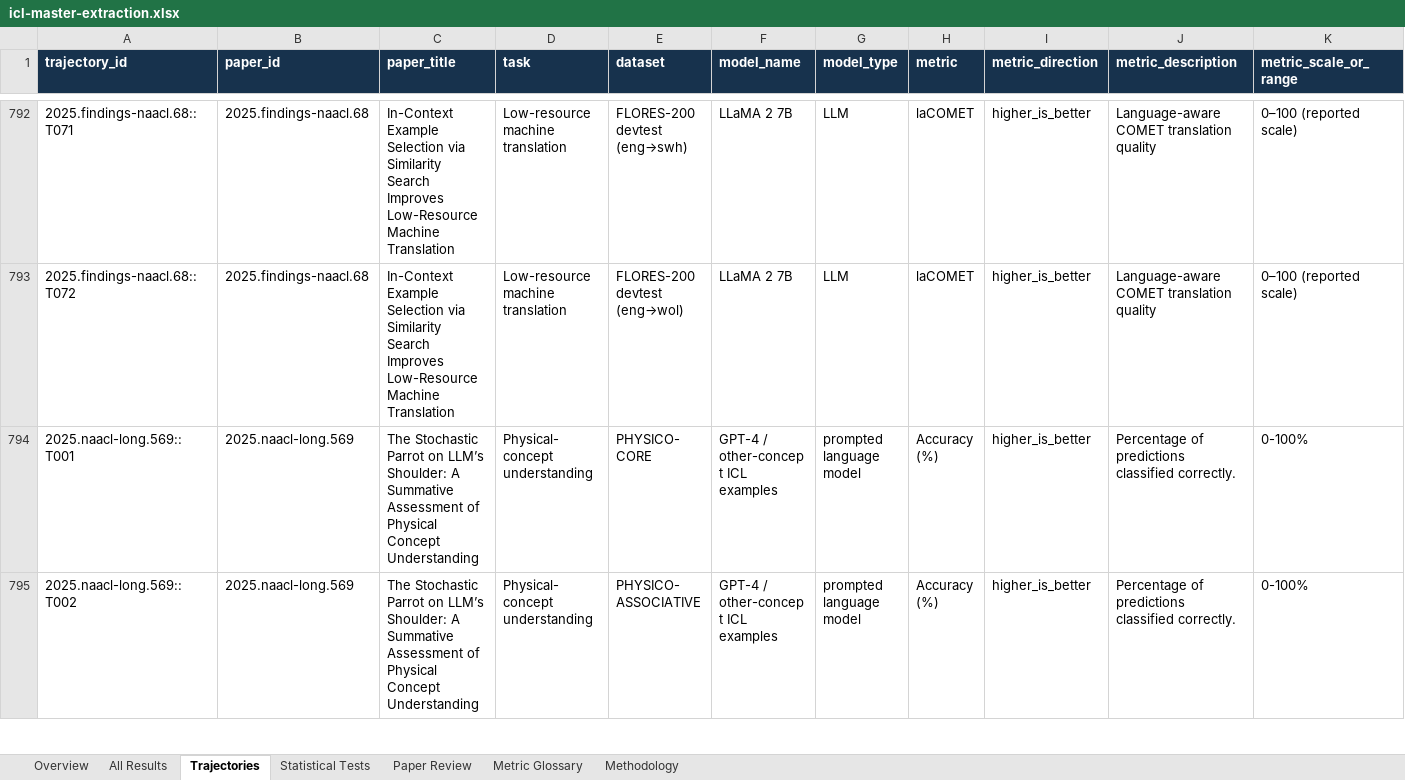
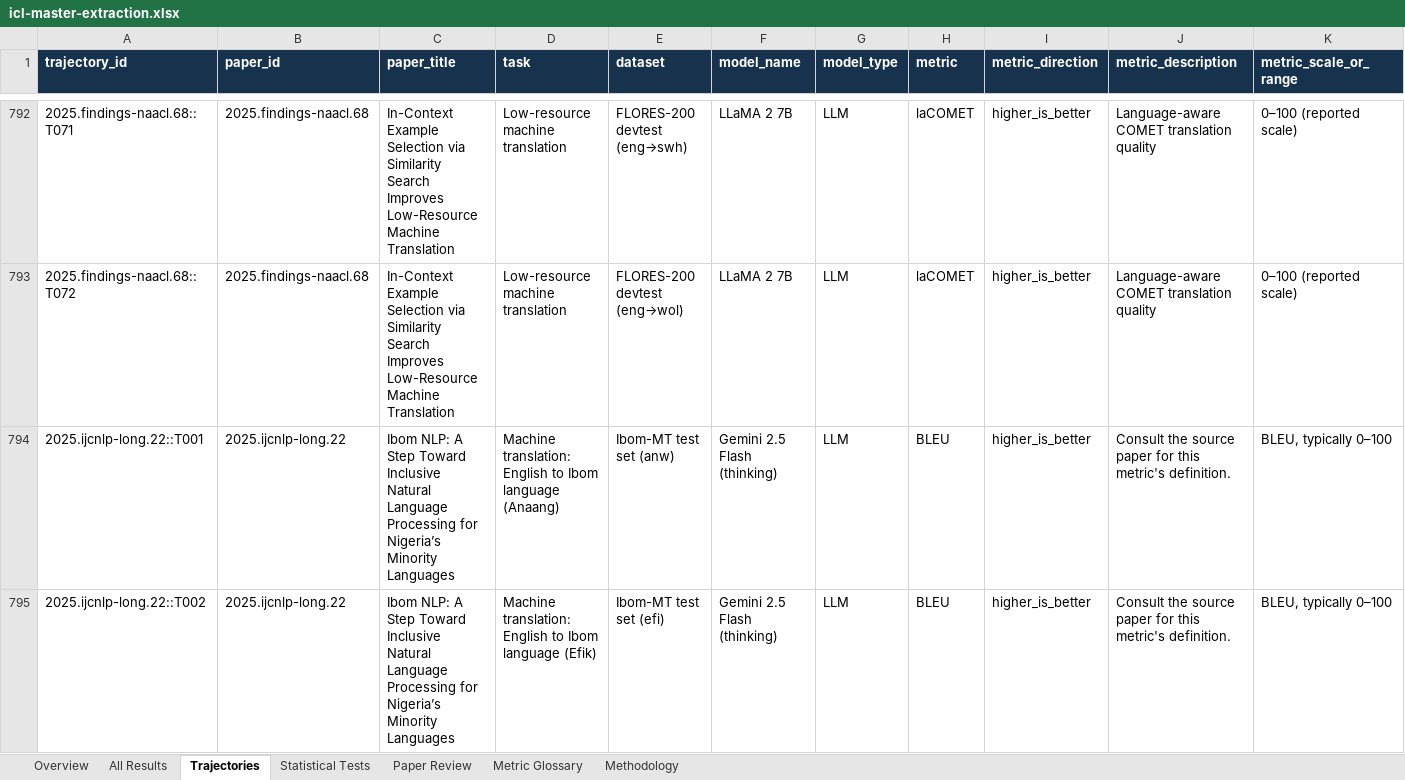
Before and after one commit to Roque3007/icl-trend-atlas, an Excel workbook: public/icl-master-extraction.xlsx, sheet Trajectories, drawn as a sheet; only a part is shown, gaps mark what is left out; the shorter side is filled out with more unchanged rows; values as stored, in another font and other column widths than the file's, no borders; table styles not drawn; rows hold the shown columns only; the diff covers the shown part only; the diff names each change by its address in the sheet, - before the commit and + after, or states it on an @@ line.

Commit message:
Add source-verified Ibom-MT shot trajectories to public Atlas
Transcribe Table 4 Gemini 2.5 Flash thinking BLEU results for four Ibom languages in both translation directions at 0, 5, 10, and 20 shots. Rebuild the verified-only workbook and site data so the new task evidence is analyzable without exposing provisional rows.

```diff
--- a/public/icl-master-extraction.xlsx (sheet Trajectories)
+++ b/public/icl-master-extraction.xlsx (sheet Trajectories)
+row 794: 2025.ijcnlp-long.22::T001 | 2025.ijcnlp-long.22 | Ibom NLP: A Step Toward Inclusive Natural Language Processing for Nigeria’s Minority Languages | Machine translation: English to Ibom language (Anaang) | Ibom-MT test set (anw) | Gemini 2.5 Flash (thinking) | LLM | BLEU | higher_is_better | Consult the source paper for this metric's definition. | BLEU, typically 0–100
+row 795: 2025.ijcnlp-long.22::T002 | 2025.ijcnlp-long.22 | Ibom NLP: A Step Toward Inclusive Natural Language Processing for Nigeria’s Minority Languages | Machine translation: English to Ibom language (Efik) | Ibom-MT test set (efi) | Gemini 2.5 Flash (thinking) | LLM | BLEU | higher_is_better | Consult the source paper for this metric's definition. | BLEU, typically 0–100
```
Also changed, not shown: 6 added rows elsewhere in this sheet, sheet All Results, sheet Paper Review, sheet Overview, sheet Metric Glossary, 2 other files.
